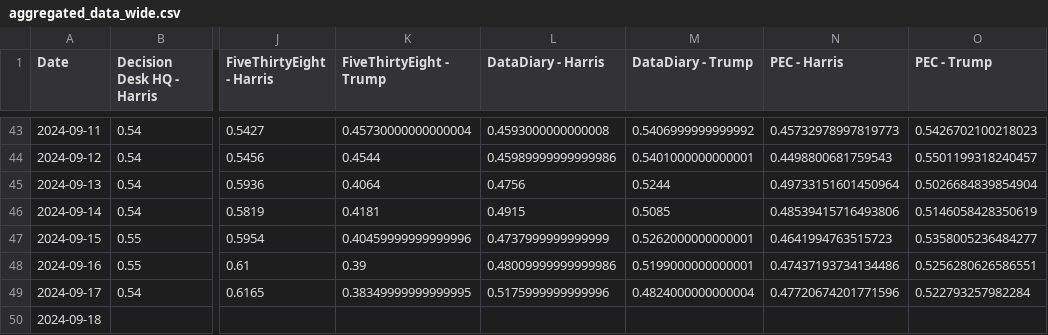
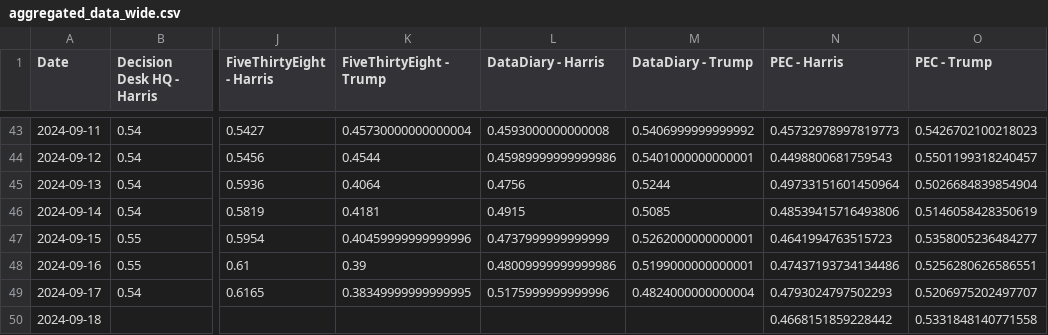
Before and after one commit to PaulMainwood/Election2024, a CSV file: aggregated_data_wide.csv, drawn as a sheet; only a part is shown, gaps mark what is left out; the diff names each change by its address in the sheet, - before the commit and + after, or states it on an @@ line.

```diff
--- a/aggregated_data_wide.csv
+++ b/aggregated_data_wide.csv
-N49 (PEC - Harris): 0.47720674201771596
+N49 (PEC - Harris): 0.4793024797502293
-O49 (PEC - Trump): 0.522793257982284
+O49 (PEC - Trump): 0.5206975202497707
-N50 (PEC - Harris): (empty)
+N50 (PEC - Harris): 0.4668151859228442
-O50 (PEC - Trump): (empty)
+O50 (PEC - Trump): 0.5331848140771558
```
Also changed, not shown: aggregated_data.csv, harris_wide.csv, 4 other files.
